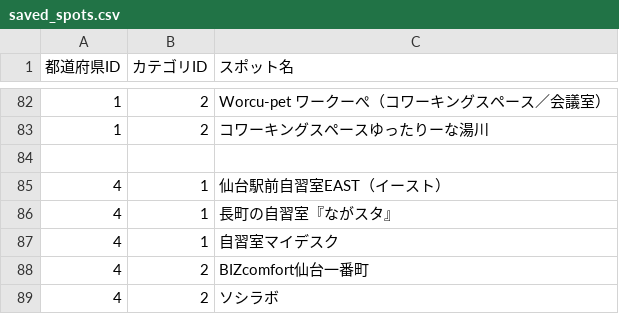
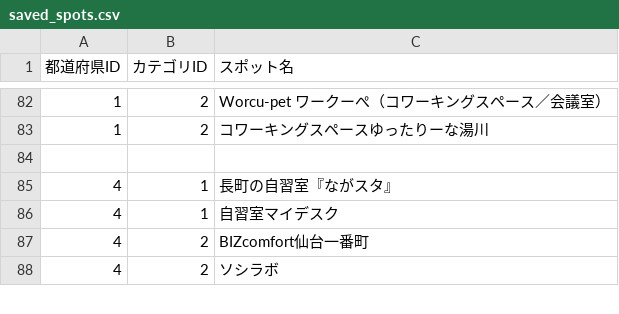
Before and after one commit to Yuki11saitou/LearnLocator, a CSV file: lib/saved_spots.csv, drawn as a sheet; only a part is shown, gaps mark what is left out.

Commit message:
施設情報修正

```diff
--- a/lib/saved_spots.csv
+++ b/lib/saved_spots.csv
@@ -84,3 +84,2 @@
 
-4,1,仙台駅前自習室EAST（イースト）
 4,1,長町の自習室『ながスタ』
```
